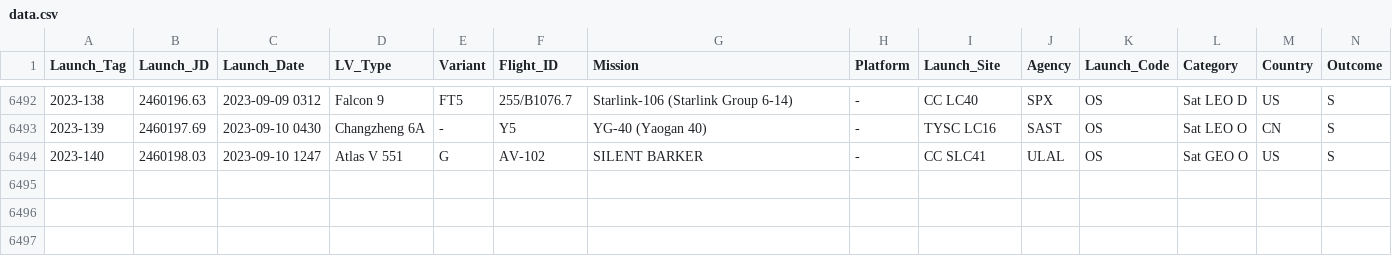
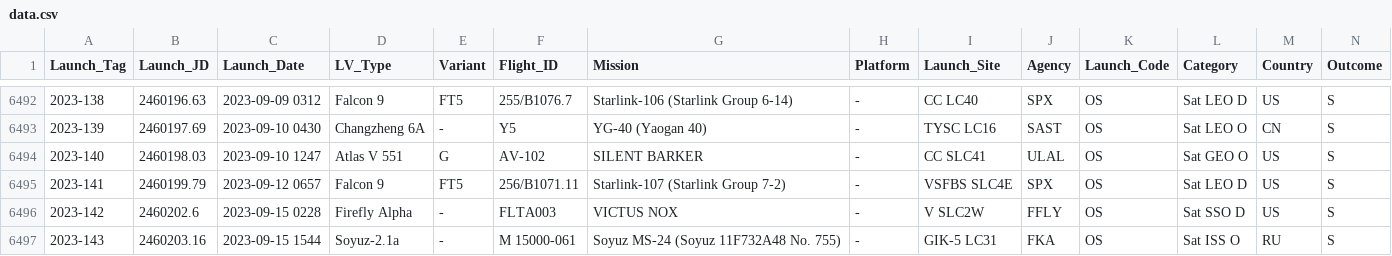
Before and after one commit to ctanas/parsec-elisp, a CSV file: content-org/data.csv, drawn as a sheet; only a part is shown, gaps mark what is left out; the diff names each change by its address in the sheet, - before the commit and + after, or states it on an @@ line.

```diff
--- a/content-org/data.csv
+++ b/content-org/data.csv
+row 6495: 2023-141 | 2460199.79 | 2023-09-12 0657 | Falcon 9 | FT5 | 256/B1071.11 | Starlink-107 (Starlink Group 7-2) | - | VSFBS SLC4E | SPX | OS | Sat LEO D | US | S
+row 6496: 2023-142 | 2460202.6 | 2023-09-15 0228 | Firefly Alpha | - | FLTA003 | VICTUS NOX | - | V SLC2W | FFLY | OS | Sat SSO D | US | S
+row 6497: 2023-143 | 2460203.16 | 2023-09-15 1544 | Soyuz-2.1a | - | M 15000-061 | Soyuz MS-24 (Soyuz 11F732A48 No. 755) | - | GIK-5 LC31 | FKA | OS | Sat ISS O | RU | S
```
Also changed, not shown: 6 other files.
